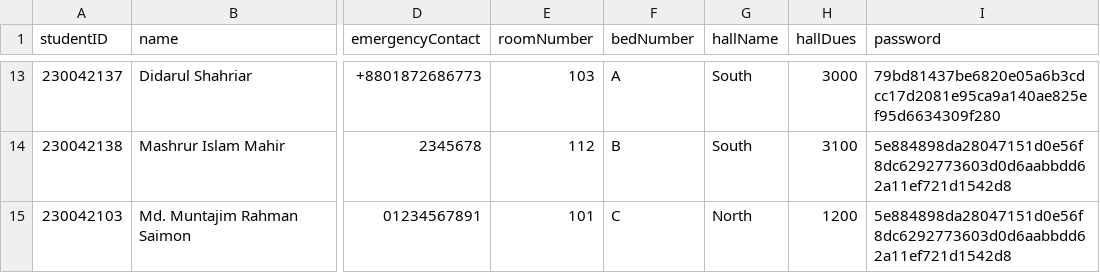
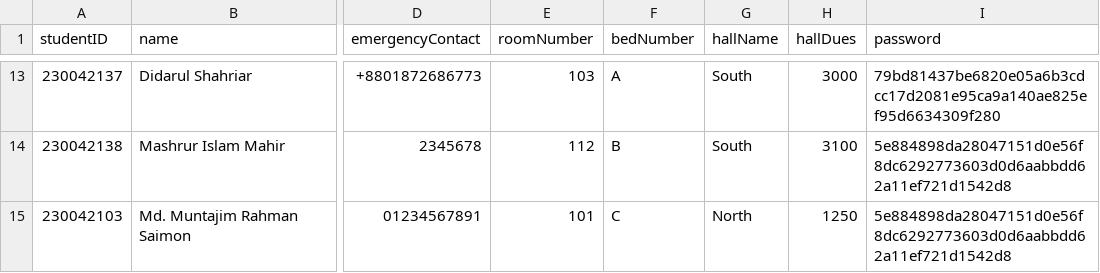
Before and after one commit to didarulshahriar37/HallVerse, a CSV file: data/students.csv, drawn as a sheet; only a part is shown, gaps mark what is left out; the diff names each change by its address in the sheet, - before the commit and + after, or states it on an @@ line.

```diff
--- a/data/students.csv
+++ b/data/students.csv
-H15 (hallDues): 1200
+H15 (hallDues): 1250
```
Also changed, not shown: data/assignments.csv, data/complaints.csv, 9 other files.
